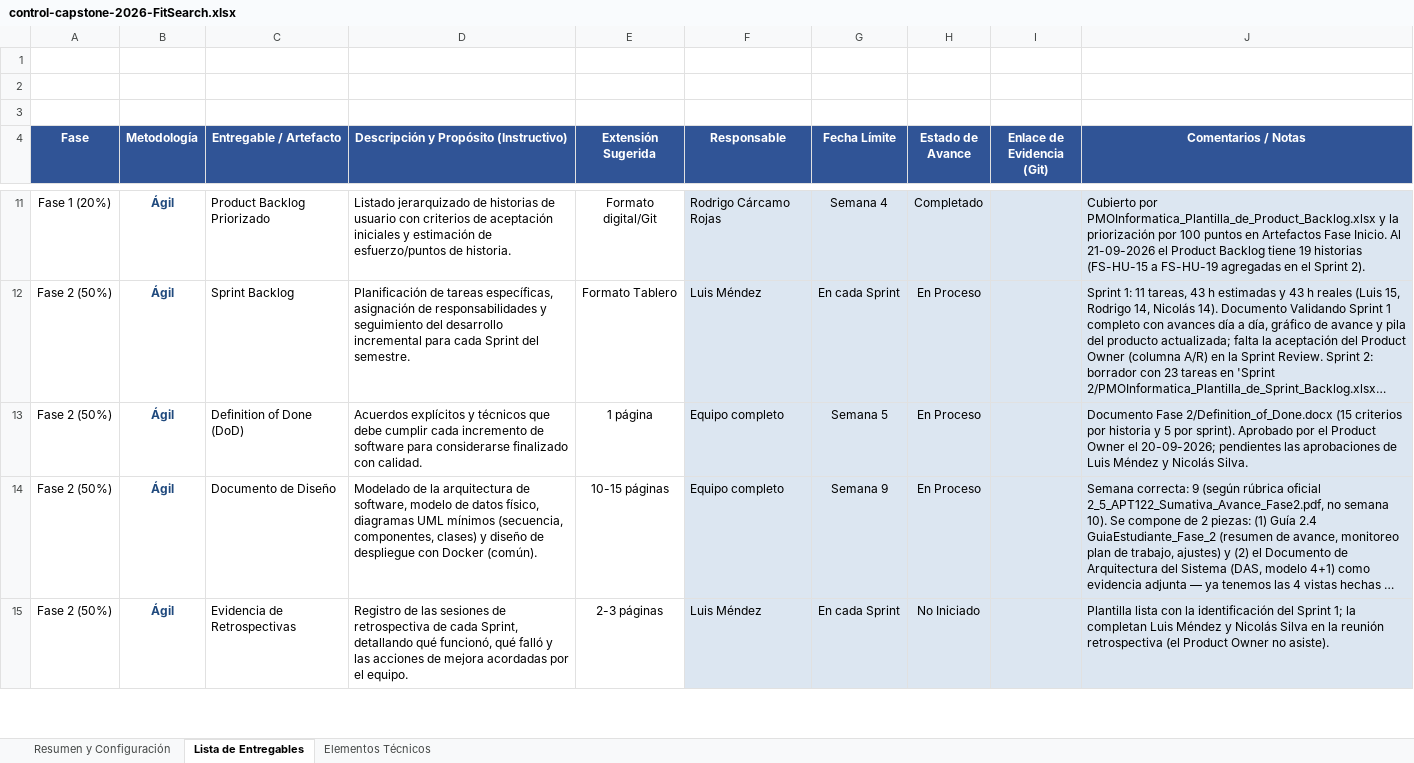
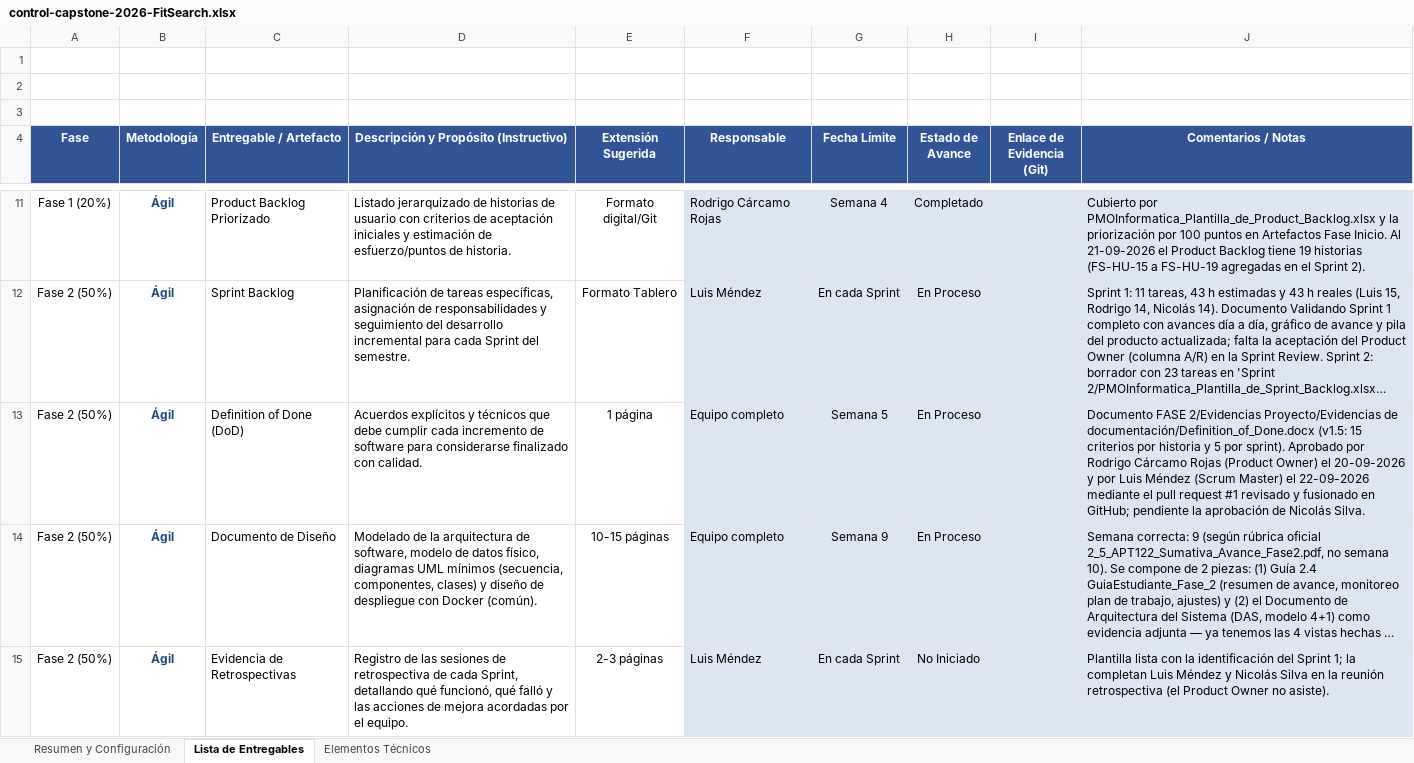
Before and after one commit to rodriacr/FitSeach, an Excel workbook: FASE 2/Evidencias Proyecto/Evidencias de documentación/Control del proyecto/control-capstone-2026-FitSearch.xlsx, sheet Lista de Entregables, drawn as a sheet; only a part is shown, gaps mark what is left out; long unchanged cells end in …; values as stored, in another font and other column widths than the file's, no borders; the diff names each change by its address in the sheet, - before the commit and + after, or states it on an @@ line.

Commit message:
Docs: aprobacion DoD de Luis, nombre FitSearch en README e instrucciones Miro actualizadas

```diff
--- a/FASE 2/Evidencias Proyecto/Evidencias de documentación/Control del proyecto/control-capstone-2026-FitSearch.xlsx (sheet Lista de Entregables)
+++ b/FASE 2/Evidencias Proyecto/Evidencias de documentación/Control del proyecto/control-capstone-2026-FitSearch.xlsx (sheet Lista de Entregables)
-J13 (Comentarios / Notas): Documento Fase 2/Definition_of_Done.docx (15 criterios por historia y 5 por sprint). Aprobado por el Product Owner el 20-09-2026; pendientes las aprobaciones de Luis Méndez y Nicolás Silva.
+J13 (Comentarios / Notas): Documento FASE 2/Evidencias Proyecto/Evidencias de documentación/Definition_of_Done.docx (v1.5: 15 criterios por historia y 5 por sprint). Aprobado por Rodrigo Cárcamo Rojas (Product Owner) el 20-09-2026 y por Luis Méndez (Scrum Master) el 22-09-2026 mediante el pull request #1 revisado y fusionado en GitHub; pendiente la aprobación de Nicolás Silva.
```
Also changed, not shown: 3 other files.
